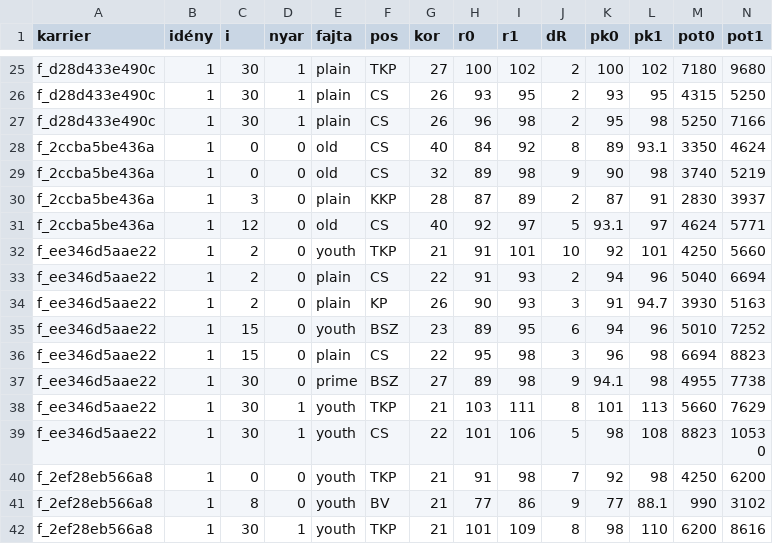
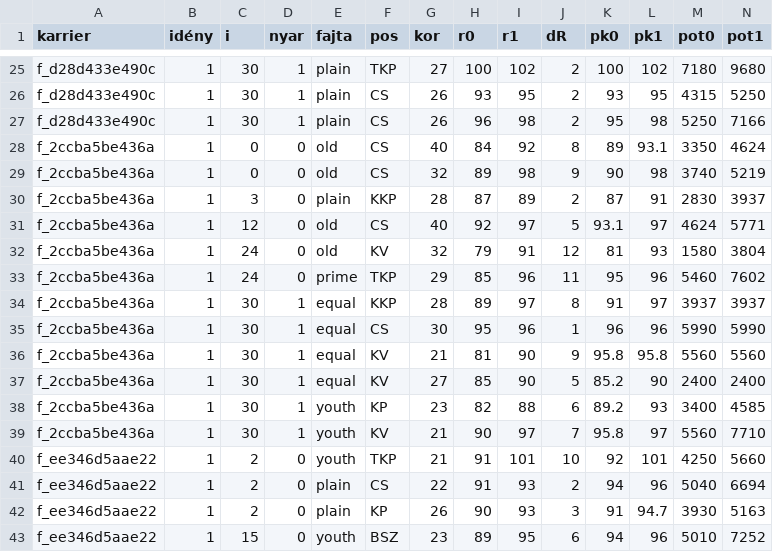
Before and after one commit to mistral757/Magyah, a CSV file: meres/boostok.csv, drawn as a sheet; only a part is shown, gaps mark what is left out; the shorter side is filled out with more unchanged rows; rows hold the shown columns only; the diff names each change by its address in the sheet, - before the commit and + after, or states it on an @@ line.

```diff
--- a/meres/boostok.csv
+++ b/meres/boostok.csv
+row 32: f_2ccba5be436a | 1 | 24 | 0 | old | KV | 32 | 79 | 91 | 12 | 81 | 93 | 1580 | 3804
+row 33: f_2ccba5be436a | 1 | 24 | 0 | prime | TKP | 29 | 85 | 96 | 11 | 95 | 96 | 5460 | 7602
+row 34: f_2ccba5be436a | 1 | 30 | 1 | equal | KKP | 28 | 89 | 97 | 8 | 91 | 97 | 3937 | 3937
+row 35: f_2ccba5be436a | 1 | 30 | 1 | equal | CS | 30 | 95 | 96 | 1 | 96 | 96 | 5990 | 5990
+row 36: f_2ccba5be436a | 1 | 30 | 1 | equal | KV | 21 | 81 | 90 | 9 | 95.8 | 95.8 | 5560 | 5560
+row 37: f_2ccba5be436a | 1 | 30 | 1 | equal | KV | 27 | 85 | 90 | 5 | 85.2 | 90 | 2400 | 2400
+row 38: f_2ccba5be436a | 1 | 30 | 1 | youth | KP | 23 | 82 | 88 | 6 | 89.2 | 93 | 3400 | 4585
+row 39: f_2ccba5be436a | 1 | 30 | 1 | youth | KV | 21 | 90 | 97 | 7 | 95.8 | 97 | 5560 | 7710
```
Also changed, not shown: meres/idenyek.csv, meres/meccsek.csv, 3 other files.
